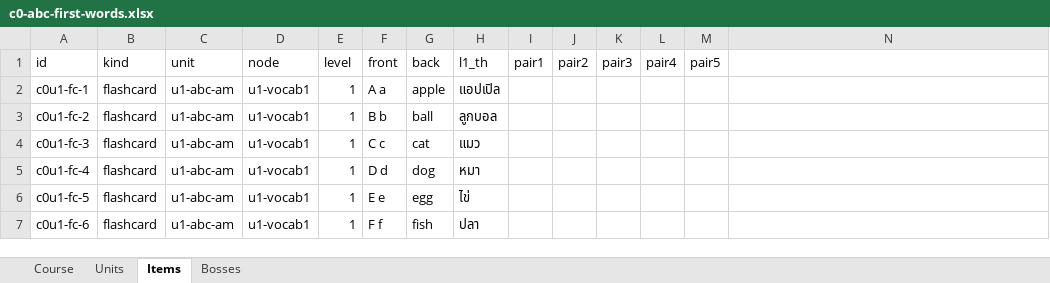
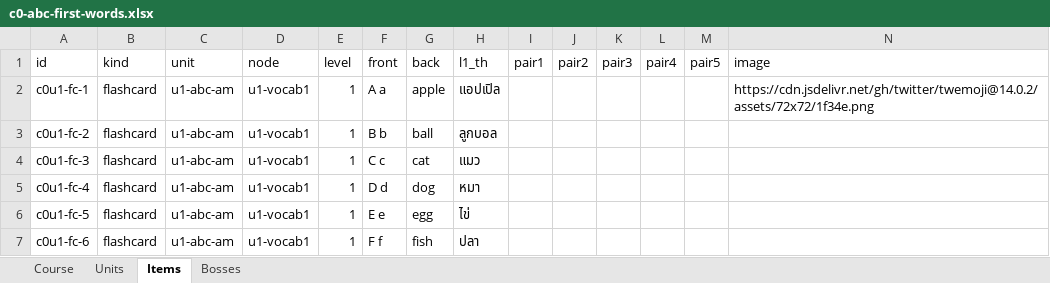
Before and after one commit to braskano1/sentence-pet, an Excel workbook: courses/c0-abc-first-words.xlsx, sheet Items, drawn as a sheet; only a part is shown; values as stored, in another font and other column widths than the file's, no borders; the diff names each change by its address in the sheet, - before the commit and + after, or states it on an @@ line.

```diff
--- a/courses/c0-abc-first-words.xlsx (sheet Items)
+++ b/courses/c0-abc-first-words.xlsx (sheet Items)
-N1: (empty)
+N1: image
-N2 (image): (empty)
+N2 (image): https://cdn.jsdelivr.net/gh/twitter/twemoji@14.0.2/assets/72x72/1f34e.png
```
